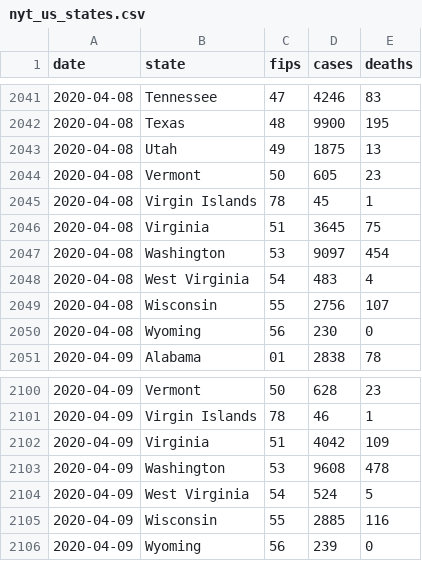
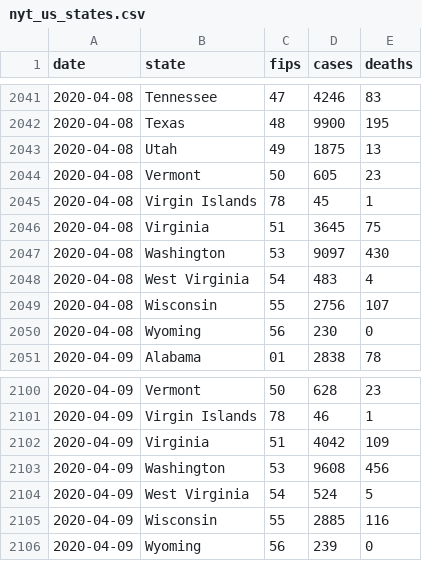
Before and after one commit to quantummind/caltech_covid_19_modeling, a CSV file: data/us/covid/nyt_us_states.csv, drawn as a sheet; only a part is shown, gaps mark what is left out.

```diff
--- a/data/us/covid/nyt_us_states.csv
+++ b/data/us/covid/nyt_us_states.csv
@@ -2046,3 +2046,3 @@ date,state,fips,cases,deaths
 2020-04-08,Virginia,51,3645,75
-2020-04-08,Washington,53,9097,454
+2020-04-08,Washington,53,9097,430
 2020-04-08,West Virginia,54,483,4
@@ -2102,3 +2102,3 @@ date,state,fips,cases,deaths
 2020-04-09,Virginia,51,4042,109
-2020-04-09,Washington,53,9608,478
+2020-04-09,Washington,53,9608,456
 2020-04-09,West Virginia,54,524,5
```
Also changed, not shown: data/international/italy/covid/dpc-covid19-ita-province.csv, data/international/italy/covid/dpc-covid19-ita-regioni.csv, 10 other files.
